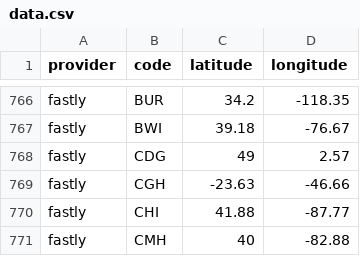
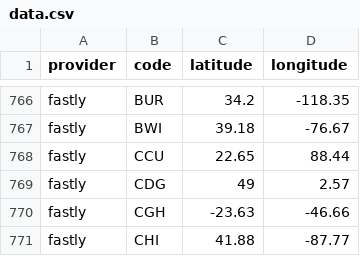
Before and after one commit to adaptive/pops, a CSV file: notebooks/data.csv, drawn as a sheet; only a part is shown, gaps mark what is left out; the shorter side is filled out with more unchanged rows.

Commit message:
fastly added CCU

```diff
--- a/notebooks/data.csv
+++ b/notebooks/data.csv
@@ -767,2 +767,3 @@ fastly,BUR,34.2,-118.35
 fastly,BWI,39.18,-76.67
+fastly,CCU,22.65,88.44
 fastly,CDG,49,2.57
```
Also changed, not shown: 2 other files.
